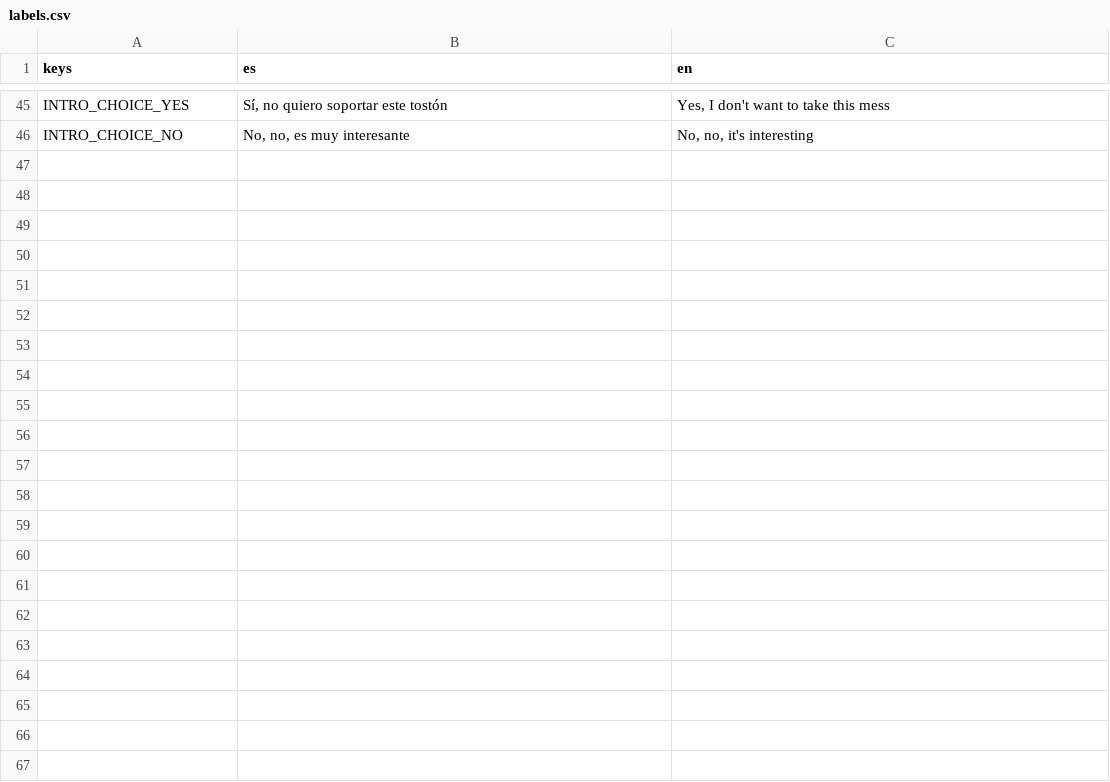
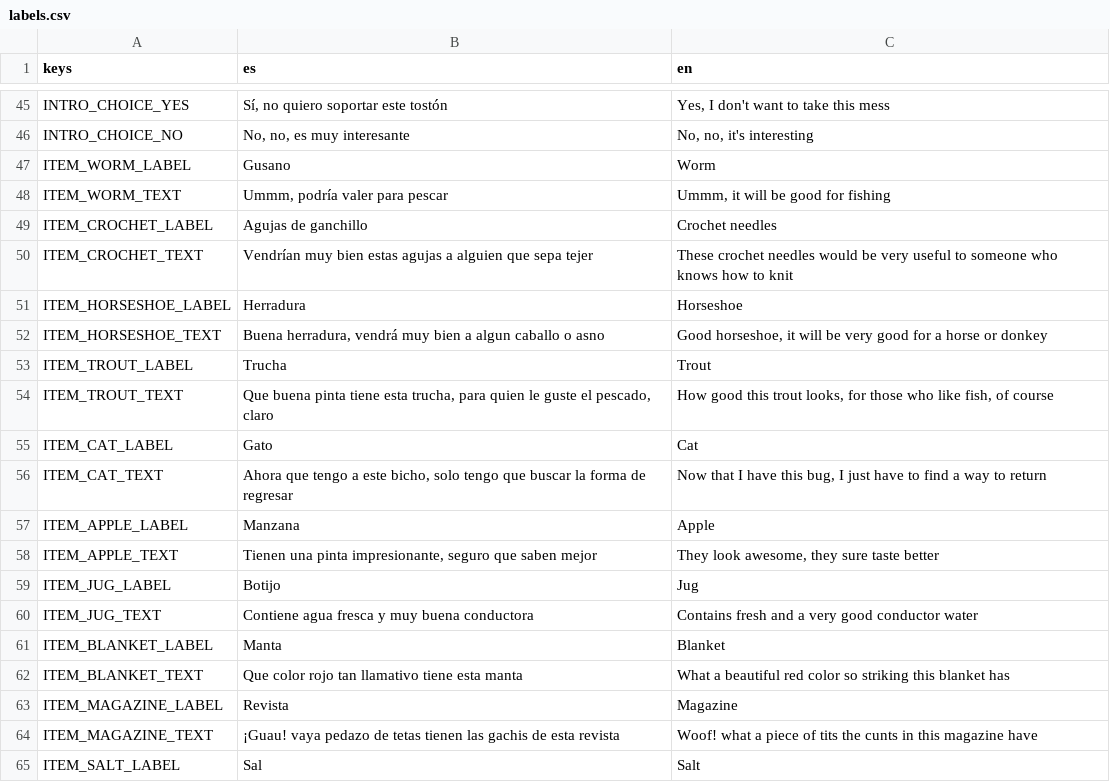
Before and after one commit to divby00/phantomas-adventure, a CSV file: resources/i18n/labels.csv, drawn as a sheet; only a part is shown, gaps mark what is left out; the diff covers the shown part only; the diff names each change by its address in the sheet, - before the commit and + after, or states it on an @@ line.

```diff
--- a/resources/i18n/labels.csv
+++ b/resources/i18n/labels.csv
+row 47: ITEM_WORM_LABEL | Gusano | Worm
+row 48: ITEM_WORM_TEXT | Ummm, podría valer para pescar | Ummm, it will be good for fishing
+row 49: ITEM_CROCHET_LABEL | Agujas de ganchillo | Crochet needles
+row 50: ITEM_CROCHET_TEXT | Vendrían muy bien estas agujas a alguien que sepa tejer | These crochet needles would be very useful to someone who knows how to knit
+row 51: ITEM_HORSESHOE_LABEL | Herradura | Horseshoe
+row 52: ITEM_HORSESHOE_TEXT | Buena herradura, vendrá muy bien a algun caballo o asno | Good horseshoe, it will be very good for a horse or donkey
+row 53: ITEM_TROUT_LABEL | Trucha | Trout
+row 54: ITEM_TROUT_TEXT | Que buena pinta tiene esta trucha, para quien le guste el pescado, claro | How good this trout looks, for those who like fish, of course
+row 55: ITEM_CAT_LABEL | Gato | Cat
+row 56: ITEM_CAT_TEXT | Ahora que tengo a este bicho, solo tengo que buscar la forma de regresar | Now that I have this bug, I just have to find a way to return
+row 57: ITEM_APPLE_LABEL | Manzana | Apple
+row 58: ITEM_APPLE_TEXT | Tienen una pinta impresionante, seguro que saben mejor | They look awesome, they sure taste better
+row 59: ITEM_JUG_LABEL | Botijo | Jug
+row 60: ITEM_JUG_TEXT | Contiene agua fresca y muy buena conductora | Contains fresh and a very good conductor water
+row 61: ITEM_BLANKET_LABEL | Manta | Blanket
+row 62: ITEM_BLANKET_TEXT | Que color rojo tan llamativo tiene esta manta | What a beautiful red color so striking this blanket has
+row 63: ITEM_MAGAZINE_LABEL | Revista | Magazine
+row 64: ITEM_MAGAZINE_TEXT | ¡Guau! vaya pedazo de tetas tienen las gachis de esta revista | Woof! what a piece of tits the cunts in this magazine have
+row 65: ITEM_SALT_LABEL | Sal | Salt
```
Also changed, not shown: 31 added rows elsewhere in this file, 2 other files.
